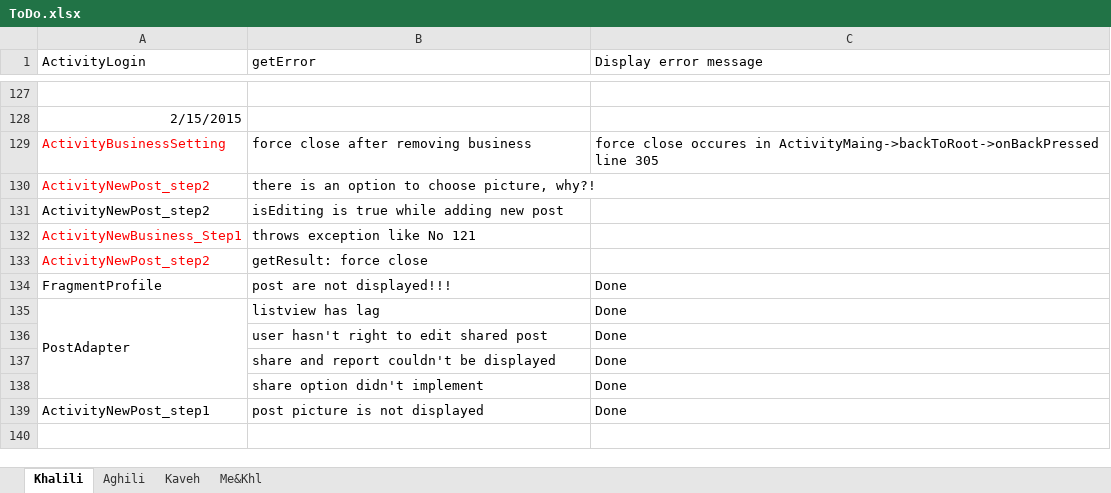
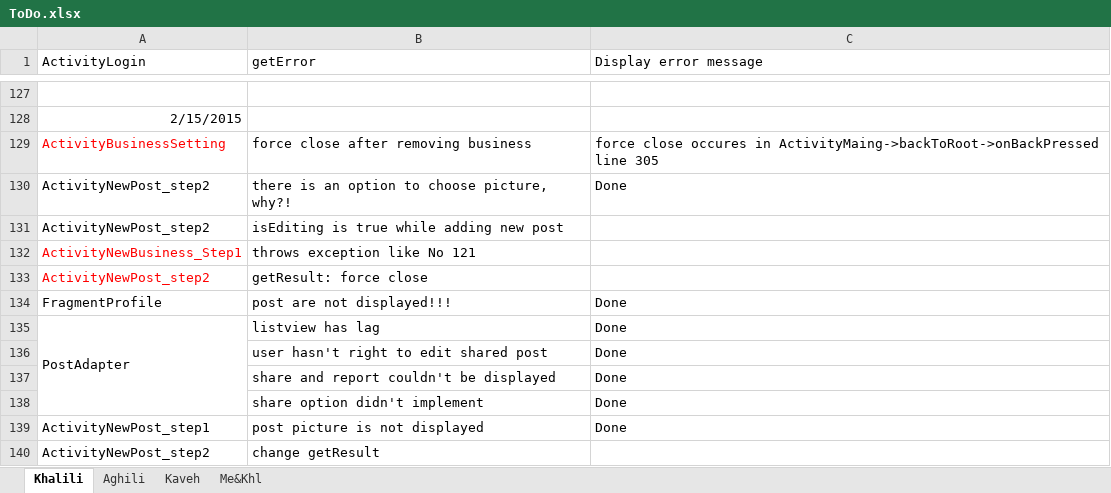
Before and after one commit to A-Kaveh2/SocialBusiness, an Excel workbook: app/src/docs/ToDo.xlsx, sheet Khalili, drawn as a sheet; only a part is shown, gaps mark what is left out; values as stored, in another font and other column widths than the file's, no borders; the diff names each change by its address in the sheet, - before the commit and + after, or states it on an @@ line.

```diff
--- a/app/src/docs/ToDo.xlsx (sheet Khalili)
+++ b/app/src/docs/ToDo.xlsx (sheet Khalili)
-A130 text colour: #FF0000
+A130 text colour: black
-C130 (Display error message): (empty)
+C130 (Display error message): Done
+row 140: ActivityNewPost_step2 | change getResult
```
Also changed, not shown: 5 other files.
